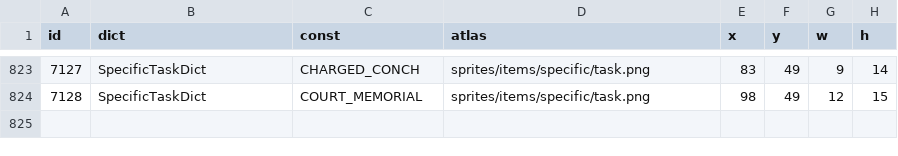
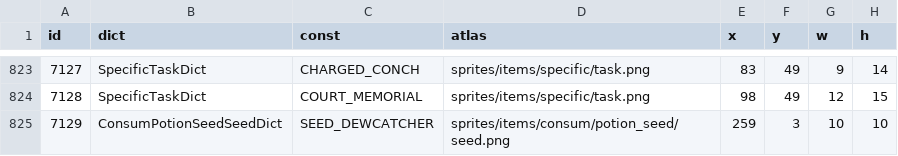
Before and after one commit to ConsonanceTrad/STSEXPD, a CSV file: tools/atlas-meta/items-icon-id-table.csv, drawn as a sheet; only a part is shown, gaps mark what is left out.

Commit message:
种子图集补回漏登记的 x=259 格（露珠草之种 SEED_DEWCATCHER）；gen-atlas-dict 支持显式 id 覆盖以避免全局编号位移

```diff
--- a/tools/atlas-meta/items-icon-id-table.csv
+++ b/tools/atlas-meta/items-icon-id-table.csv
@@ -824 +824,2 @@ id,dict,const,atlas,x,y,w,h
 7128,SpecificTaskDict,COURT_MEMORIAL,sprites/items/specific/task.png,98,49,12,15
+7129,ConsumPotionSeedSeedDict,SEED_DEWCATCHER,sprites/items/consum/potion_seed/seed.png,259,3,10,10
```
Also changed, not shown: 4 other files.
